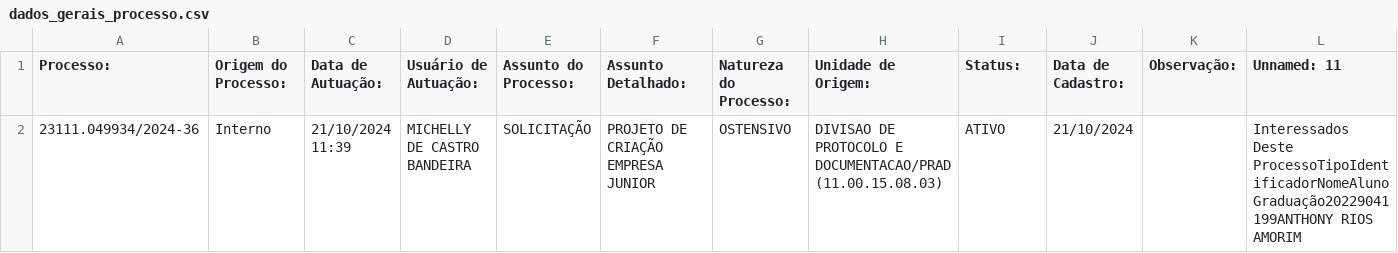
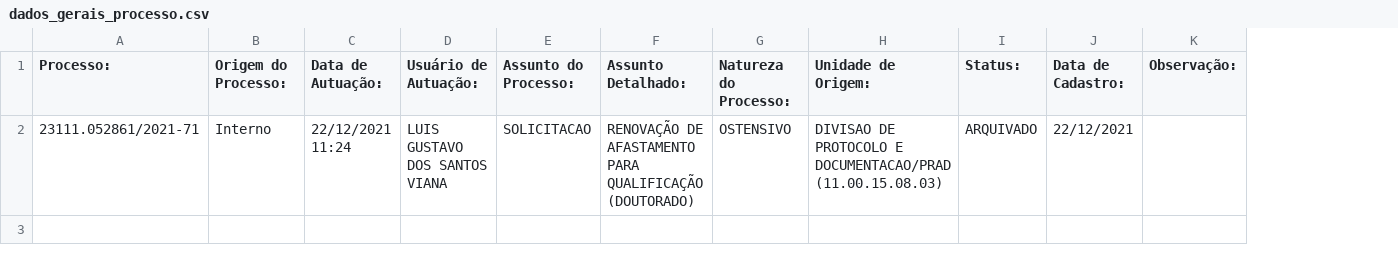
Before and after one commit to PedroFeitosaSoares/conceito, a CSV file: dados_gerais_processo.csv, drawn as a sheet; the diff names each change by its address in the sheet, - before the commit and + after, or states it on an @@ line.

```diff
--- a/dados_gerais_processo.csv
+++ b/dados_gerais_processo.csv
-column L (Unnamed: 11), row 2: Interessados Deste ProcessoTipoIdentificadorNomeAluno Graduação20229041199ANTHONY RIOS AMORIM
-A2 (Processo:): 23111.049934/2024-36
+A2 (Processo:): 23111.052861/2021-71
-C2 (Data de Autuação:): 21/10/2024 11:39
+C2 (Data de Autuação:): 22/12/2021 11:24
-D2 (Usuário de Autuação:): MICHELLY DE CASTRO BANDEIRA
+D2 (Usuário de Autuação:): LUIS GUSTAVO DOS SANTOS VIANA
-E2 (Assunto do Processo:): SOLICITAÇÃO
+E2 (Assunto do Processo:): SOLICITACAO
-F2 (Assunto Detalhado:): PROJETO DE CRIAÇÃO EMPRESA JUNIOR
+F2 (Assunto Detalhado:): RENOVAÇÃO DE AFASTAMENTO PARA QUALIFICAÇÃO (DOUTORADO)
-I2 (Status:): ATIVO
+I2 (Status:): ARQUIVADO
-J2 (Data de Cadastro:): 21/10/2024
+J2 (Data de Cadastro:): 22/12/2021
```
Also changed, not shown: Documentos do Processo.csv, 34 other files.
